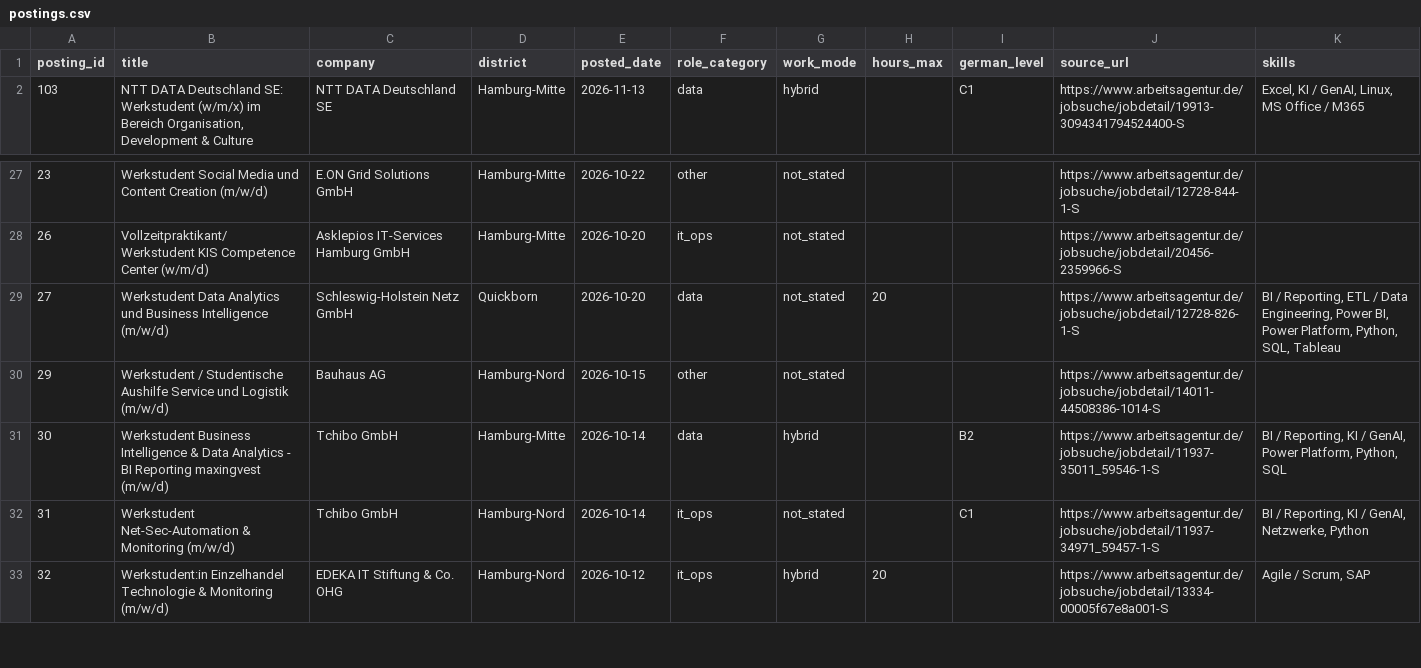
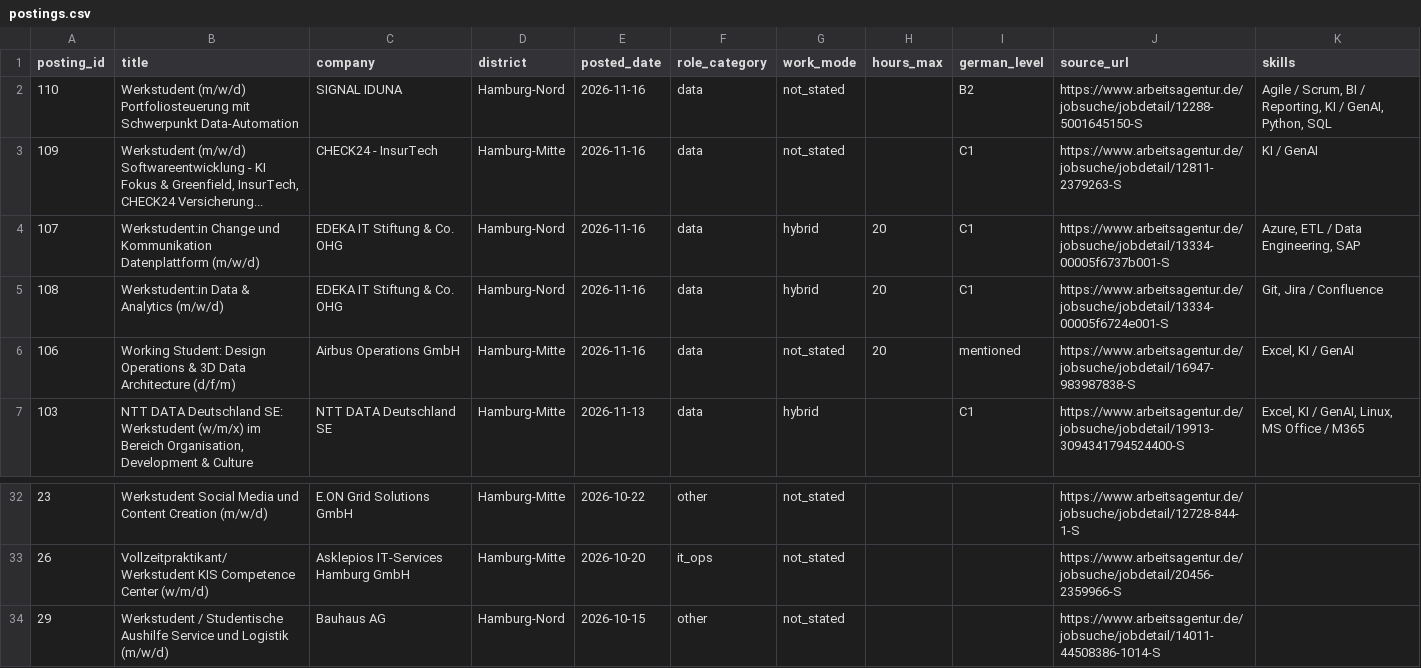
Before and after one commit to ruzbeh21/hamburg-werkstudent-dashboard, a CSV file: docs/data/postings.csv, drawn as a sheet; only a part is shown, gaps mark what is left out; the shorter side is filled out with more unchanged rows; removed rows and columns are numbered as before the commit, all else as after; the diff names each change by its address in the sheet, - before the commit and + after, or states it on an @@ line.

```diff
--- a/docs/data/postings.csv
+++ b/docs/data/postings.csv
+row 2: 110 | Werkstudent (m/w/d) Portfoliosteuerung mit Schwerpunkt Data-Automation | SIGNAL IDUNA | Hamburg-Nord | 2026-11-16 | data | not_stated |  | B2 | https://www.arbeitsagentur.de/jobsuche/jobdetail/12288-5001645150-S | Agile / Scrum, BI / Reporting, KI / GenAI, Python, SQL
+row 3: 109 | Werkstudent (m/w/d) Softwareentwicklung - KI Fokus & Greenfield, InsurTech, CHECK24 Versicherung... | CHECK24 - InsurTech | Hamburg-Mitte | 2026-11-16 | data | not_stated |  | C1 | https://www.arbeitsagentur.de/jobsuche/jobdetail/12811-2379263-S | KI / GenAI
+row 4: 107 | Werkstudent:in Change und Kommunikation Datenplattform (m/w/d) | EDEKA IT Stiftung & Co. OHG | Hamburg-Nord | 2026-11-16 | data | hybrid | 20 | C1 | https://www.arbeitsagentur.de/jobsuche/jobdetail/13334-00005f6737b001-S | Azure, ETL / Data Engineering, SAP
+row 5: 108 | Werkstudent:in Data & Analytics (m/w/d) | EDEKA IT Stiftung & Co. OHG | Hamburg-Nord | 2026-11-16 | data | hybrid | 20 | C1 | https://www.arbeitsagentur.de/jobsuche/jobdetail/13334-00005f6724e001-S | Git, Jira / Confluence
+row 6: 106 | Working Student: Design Operations & 3D Data Architecture (d/f/m) | Airbus Operations GmbH | Hamburg-Mitte | 2026-11-16 | data | not_stated | 20 | mentioned | https://www.arbeitsagentur.de/jobsuche/jobdetail/16947-983987838-S | Excel, KI / GenAI
-row 29: 27 | Werkstudent Data Analytics und Business Intelligence (m/w/d) | Schleswig-Holstein Netz GmbH | Quickborn | 2026-10-20 | data | not_stated | 20 |  | https://www.arbeitsagentur.de/jobsuche/jobdetail/12728-826-1-S | BI / Reporting, ETL / Data Engineering, Power BI, Power Platform, Python, SQL, Tableau
```
Also changed, not shown: 12 other files.
